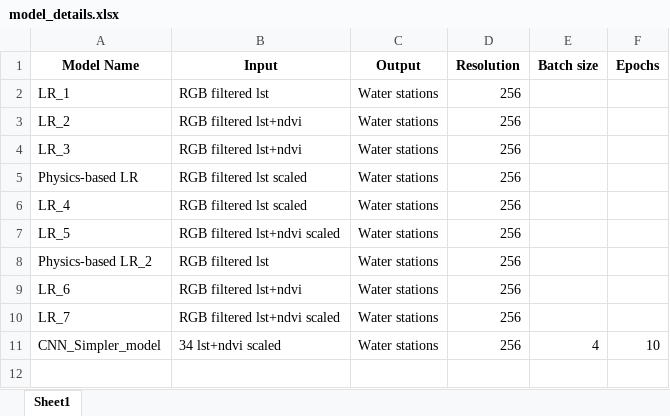
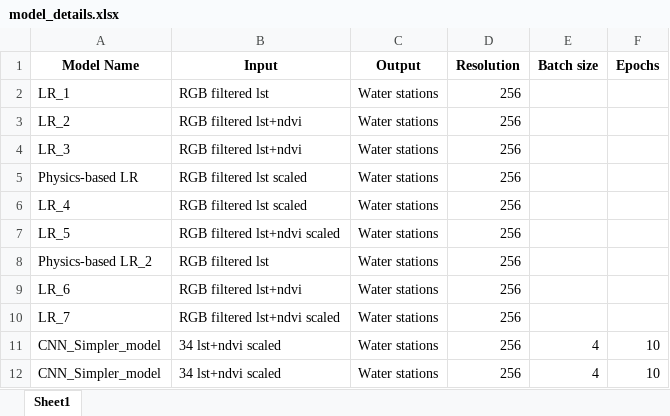
Before and after one commit to ruthparajo/cnn-river-temp-prediction, an Excel workbook: results/model_details.xlsx, sheet Sheet1, drawn as a sheet; values as stored, in another font and other column widths than the file's, no borders; the diff names each change by its address in the sheet, - before the commit and + after, or states it on an @@ line.

```diff
--- a/results/model_details.xlsx (sheet Sheet1)
+++ b/results/model_details.xlsx (sheet Sheet1)
+row 12: CNN_Simpler_model | 34 lst+ndvi scaled | Water stations | 256 | 4 | 10
```
Also changed, not shown: results/model_results_img_wise.xlsx, 3 other files.
